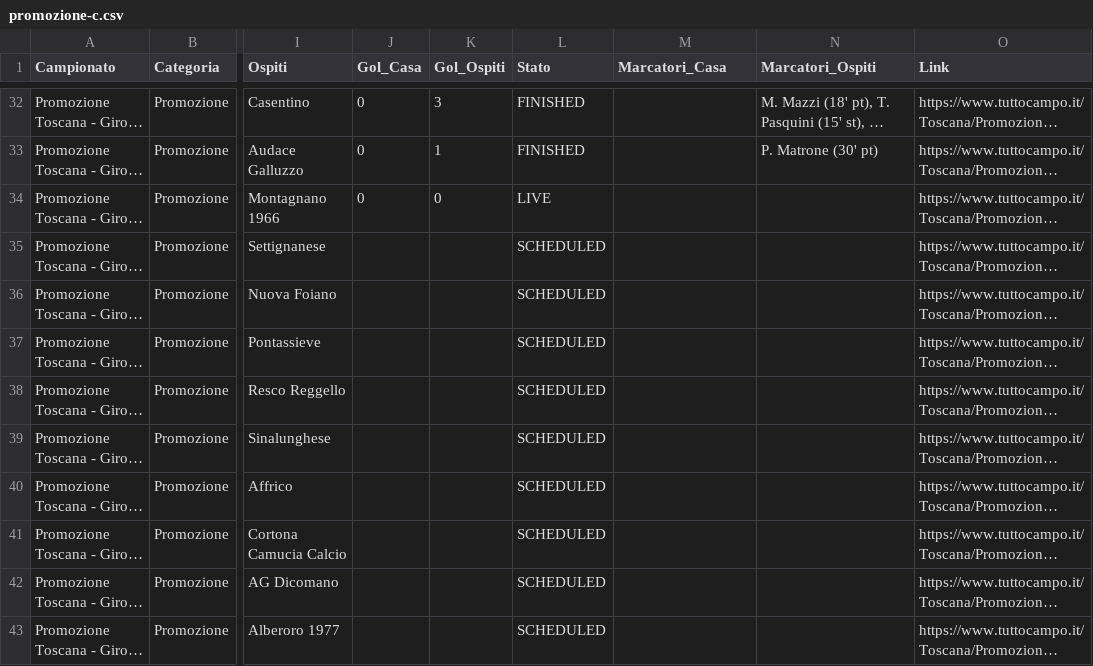
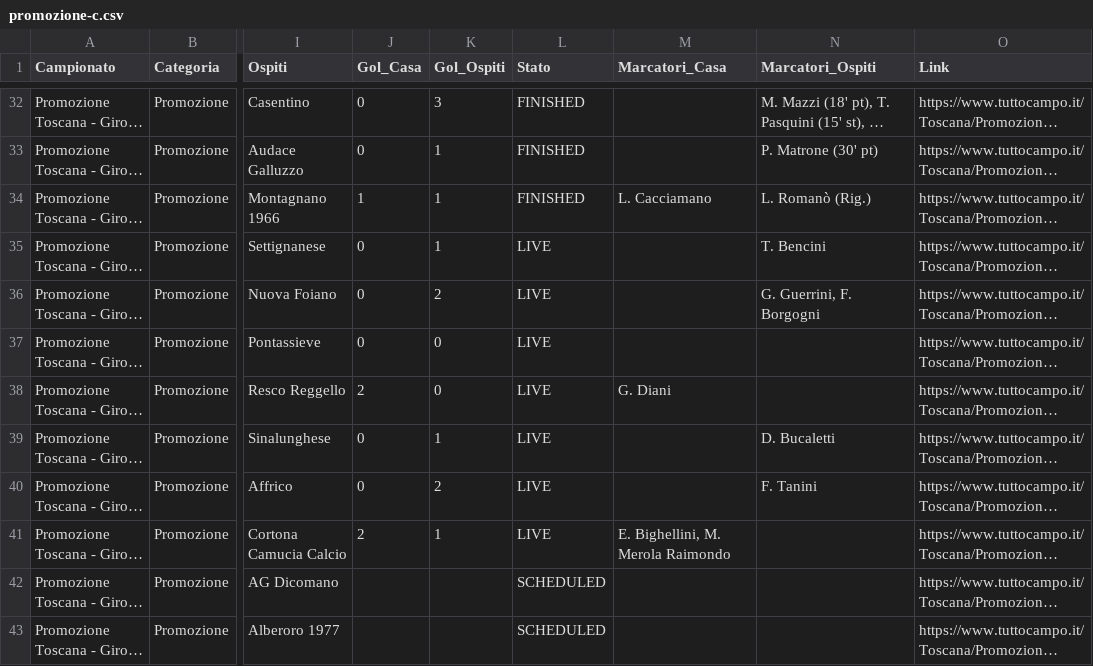
Before and after one commit to cicciocanestro/calcio-toscana-scraper, a CSV file: data/exports/promozione-c.csv, drawn as a sheet; only a part is shown, gaps mark what is left out; long unchanged cells end in …; the diff names each change by its address in the sheet, - before the commit and + after, or states it on an @@ line.

```diff
--- a/data/exports/promozione-c.csv
+++ b/data/exports/promozione-c.csv
-J34 (Gol_Casa): 0
+J34 (Gol_Casa): 1
-K34 (Gol_Ospiti): 0
+K34 (Gol_Ospiti): 1
-L34 (Stato): LIVE
+L34 (Stato): FINISHED
-M34 (Marcatori_Casa): (empty)
+M34 (Marcatori_Casa): L. Cacciamano
-N34 (Marcatori_Ospiti): (empty)
+N34 (Marcatori_Ospiti): L. Romanò (Rig.)
-J35:J37 (Gol_Casa): (empty)
+J35:J37 (Gol_Casa): 0
-K35 (Gol_Ospiti): (empty)
+K35 (Gol_Ospiti): 1
-L35:L41 (Stato): SCHEDULED
+L35:L41 (Stato): LIVE
-N35 (Marcatori_Ospiti): (empty)
+N35 (Marcatori_Ospiti): T. Bencini
-K36 (Gol_Ospiti): (empty)
+K36 (Gol_Ospiti): 2
-N36 (Marcatori_Ospiti): (empty)
+N36 (Marcatori_Ospiti): G. Guerrini, F. Borgogni
-K37:K38 (Gol_Ospiti): (empty)
+K37:K38 (Gol_Ospiti): 0
-J38 (Gol_Casa): (empty)
+J38 (Gol_Casa): 2
-M38 (Marcatori_Casa): (empty)
+M38 (Marcatori_Casa): G. Diani
-J39:J40 (Gol_Casa): (empty)
+J39:J40 (Gol_Casa): 0
-K39 (Gol_Ospiti): (empty)
+K39 (Gol_Ospiti): 1
-N39 (Marcatori_Ospiti): (empty)
+N39 (Marcatori_Ospiti): D. Bucaletti
-K40 (Gol_Ospiti): (empty)
+K40 (Gol_Ospiti): 2
-N40 (Marcatori_Ospiti): (empty)
+N40 (Marcatori_Ospiti): F. Tanini
-J41 (Gol_Casa): (empty)
+J41 (Gol_Casa): 2
-K41 (Gol_Ospiti): (empty)
+K41 (Gol_Ospiti): 1
-M41 (Marcatori_Casa): (empty)
+M41 (Marcatori_Casa): E. Bighellini, M. Merola Raimondo
```
Also changed, not shown: data/exports/seconda-i.csv, data/exports/terza-arezzo.csv, 9 other files.
